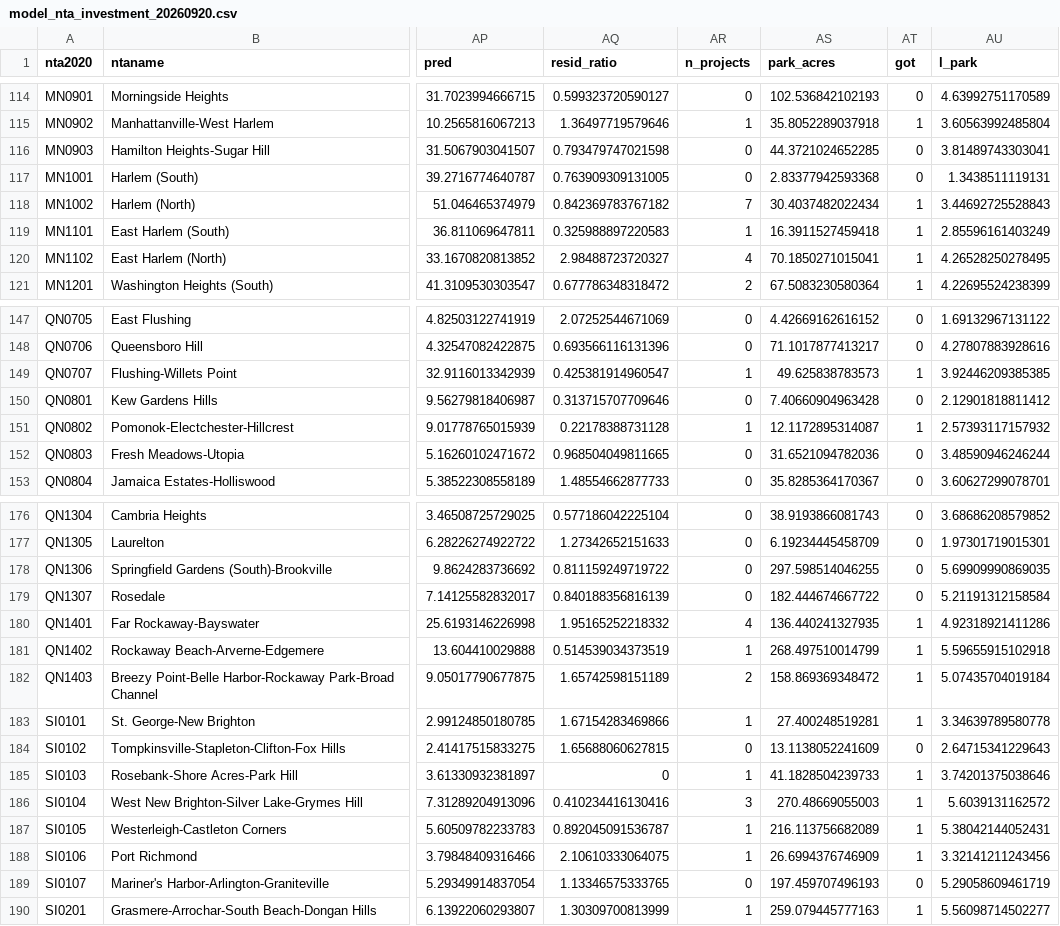
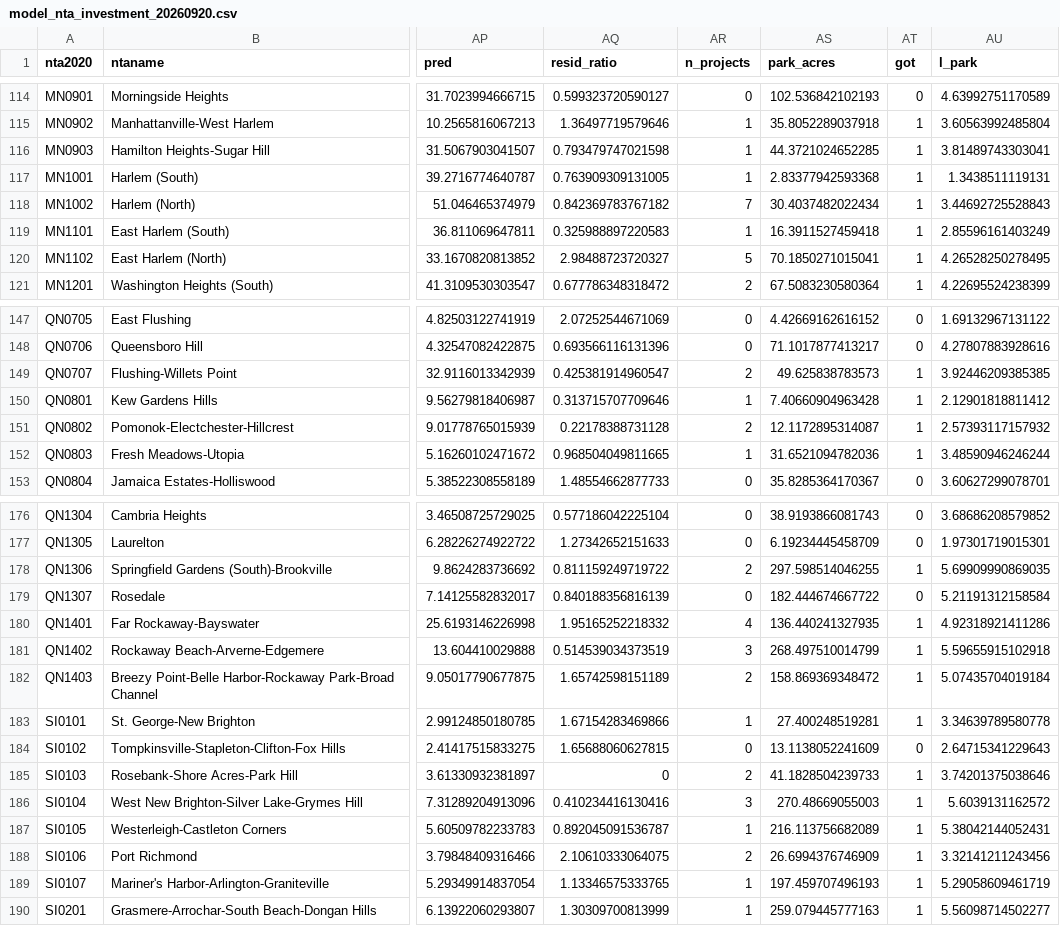
Before and after one commit to JonathanWong1990/nyc-restroom-gap, a CSV file: analysis/data_raw/model_nta_investment_20260920.csv, drawn as a sheet; only a part is shown, gaps mark what is left out; the diff covers the shown part only; the diff names each change by its address in the sheet, - before the commit and + after, or states it on an @@ line.

```diff
--- a/analysis/data_raw/model_nta_investment_20260920.csv
+++ b/analysis/data_raw/model_nta_investment_20260920.csv
-AR116:AR117 (n_projects): 0
+AR116:AR117 (n_projects): 1
-AT116:AT117 (got): 0
+AT116:AT117 (got): 1
-AR120 (n_projects): 4
+AR120 (n_projects): 5
-AR149 (n_projects): 1
+AR149 (n_projects): 2
-AR150 (n_projects): 0
+AR150 (n_projects): 1
-AT150 (got): 0
+AT150 (got): 1
-AR151 (n_projects): 1
+AR151 (n_projects): 2
-AR152 (n_projects): 0
+AR152 (n_projects): 1
-AT152 (got): 0
+AT152 (got): 1
-AR178 (n_projects): 0
+AR178 (n_projects): 2
-AT178 (got): 0
+AT178 (got): 1
-AR181 (n_projects): 1
+AR181 (n_projects): 3
-AR185 (n_projects): 1
+AR185 (n_projects): 2
-AR188 (n_projects): 1
+AR188 (n_projects): 2
-AR189 (n_projects): 0
+AR189 (n_projects): 1
-AT189 (got): 0
+AT189 (got): 1
```
Also changed, not shown: 31 edited cells elsewhere in this file, 1 other file.
